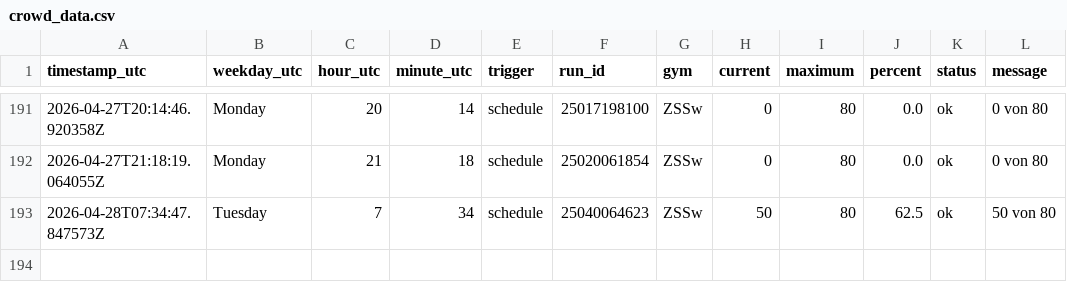
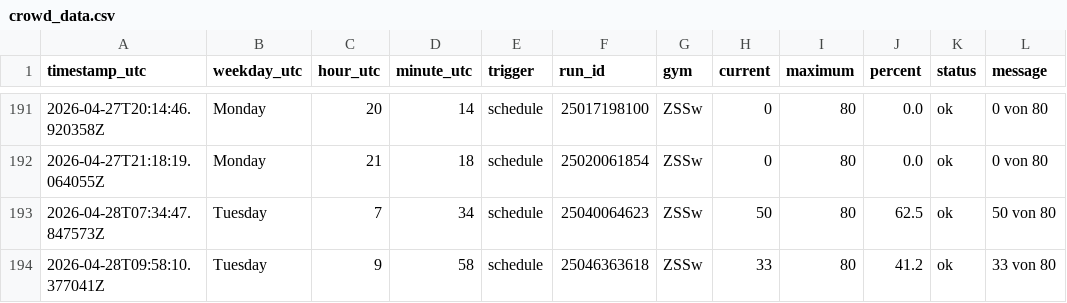
Before and after one commit to ux-miesch/unisport-bern-tracker, a CSV file: crowd_data.csv, drawn as a sheet; only a part is shown, gaps mark what is left out.

```diff
--- a/crowd_data.csv
+++ b/crowd_data.csv
@@ -193 +193,2 @@ timestamp_utc,weekday_utc,hour_utc,minute_utc,trigger,run_id,gym,current,maximum
 2026-04-28T07:34:47.847573Z,Tuesday,7,34,schedule,25040064623,ZSSw,50,80,62.5,ok,50 von 80
+2026-04-28T09:58:10.377041Z,Tuesday,9,58,schedule,25046363618,ZSSw,33,80,41.2,ok,33 von 80
```
